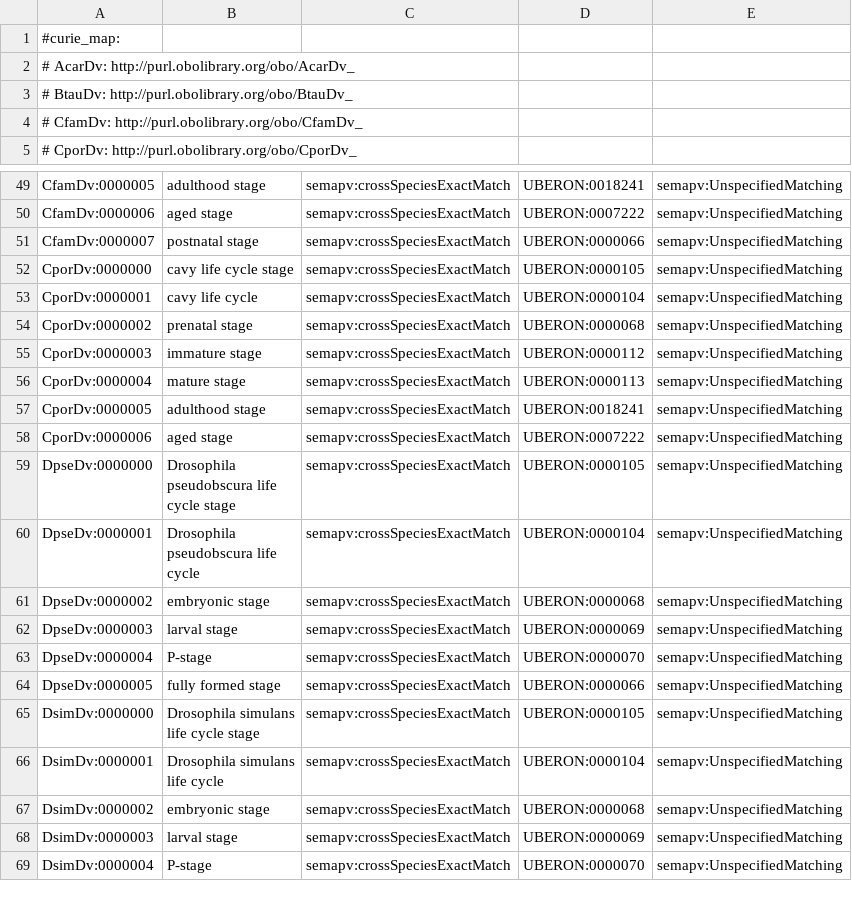
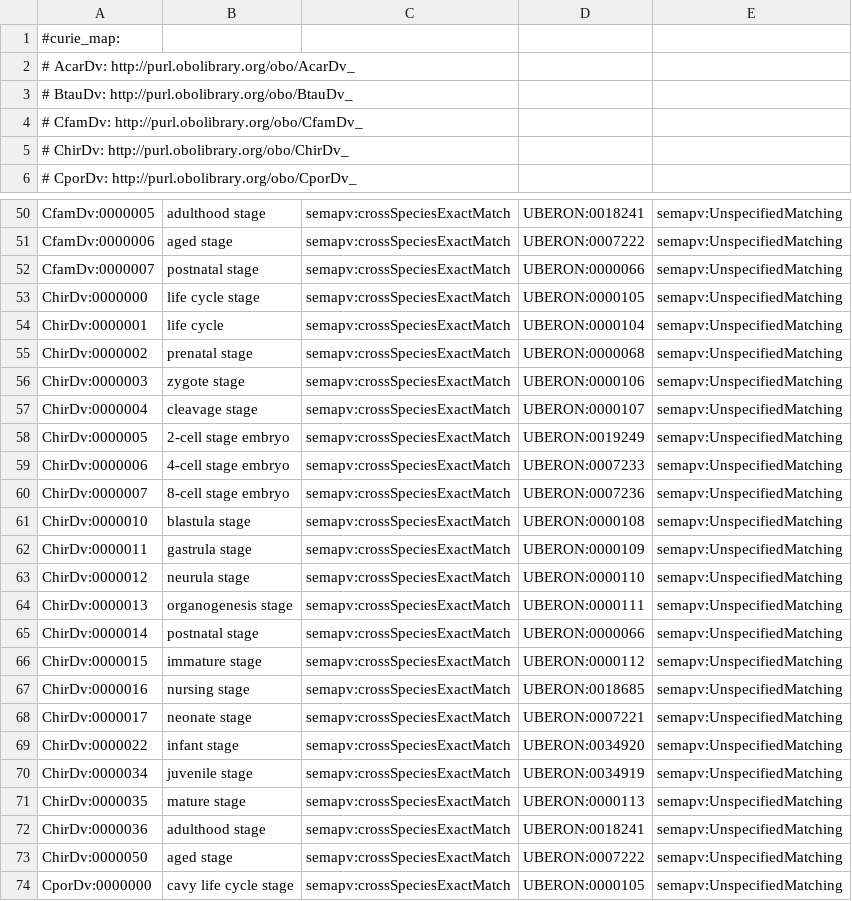
Before and after one commit to obophenotype/developmental-stage-ontologies, a TSV file: src/mappings/life-stages.sssom.tsv, drawn as a sheet; only a part is shown, gaps mark what is left out; the shorter side is filled out with more unchanged rows.

```diff
--- a/src/mappings/life-stages.sssom.tsv
+++ b/src/mappings/life-stages.sssom.tsv
@@ -4,2 +4,3 @@
 #  CfamDv: http://purl.obolibrary.org/obo/CfamDv_
+#  ChirDv: http://purl.obolibrary.org/obo/ChirDv_
 #  CporDv: http://purl.obolibrary.org/obo/CporDv_
@@ -51,2 +52,23 @@ CfamDv:0000006	aged stage	semapv:crossSpeciesExactMatch	UBERON:0007222	semapv:Un
 CfamDv:0000007	postnatal stage	semapv:crossSpeciesExactMatch	UBERON:0000066	semapv:UnspecifiedMatching
+ChirDv:0000000	life cycle stage	semapv:crossSpeciesExactMatch	UBERON:0000105	semapv:UnspecifiedMatching
+ChirDv:0000001	life cycle	semapv:crossSpeciesExactMatch	UBERON:0000104	semapv:UnspecifiedMatching
+ChirDv:0000002	prenatal stage	semapv:crossSpeciesExactMatch	UBERON:0000068	semapv:UnspecifiedMatching
+ChirDv:0000003	zygote stage	semapv:crossSpeciesExactMatch	UBERON:0000106	semapv:UnspecifiedMatching
+ChirDv:0000004	cleavage stage	semapv:crossSpeciesExactMatch	UBERON:0000107	semapv:UnspecifiedMatching
+ChirDv:0000005	2-cell stage embryo	semapv:crossSpeciesExactMatch	UBERON:0019249	semapv:UnspecifiedMatching
+ChirDv:0000006	4-cell stage embryo	semapv:crossSpeciesExactMatch	UBERON:0007233	semapv:UnspecifiedMatching
+ChirDv:0000007	8-cell stage embryo	semapv:crossSpeciesExactMatch	UBERON:0007236	semapv:UnspecifiedMatching
+ChirDv:0000010	blastula stage	semapv:crossSpeciesExactMatch	UBERON:0000108	semapv:UnspecifiedMatching
+ChirDv:0000011	gastrula stage	semapv:crossSpeciesExactMatch	UBERON:0000109	semapv:UnspecifiedMatching
+ChirDv:0000012	neurula stage	semapv:crossSpeciesExactMatch	UBERON:0000110	semapv:UnspecifiedMatching
+ChirDv:0000013	organogenesis stage	semapv:crossSpeciesExactMatch	UBERON:0000111	semapv:UnspecifiedMatching
+ChirDv:0000014	postnatal stage	semapv:crossSpeciesExactMatch	UBERON:0000066	semapv:UnspecifiedMatching
+ChirDv:0000015	immature stage	semapv:crossSpeciesExactMatch	UBERON:0000112	semapv:UnspecifiedMatching
+ChirDv:0000016	nursing stage	semapv:crossSpeciesExactMatch	UBERON:0018685	semapv:UnspecifiedMatching
+ChirDv:0000017	neonate stage	semapv:crossSpeciesExactMatch	UBERON:0007221	semapv:UnspecifiedMatching
+ChirDv:0000022	infant stage	semapv:crossSpeciesExactMatch	UBERON:0034920	semapv:UnspecifiedMatching
+ChirDv:0000034	juvenile stage	semapv:crossSpeciesExactMatch	UBERON:0034919	semapv:UnspecifiedMatching
+ChirDv:0000035	mature stage	semapv:crossSpeciesExactMatch	UBERON:0000113	semapv:UnspecifiedMatching
+ChirDv:0000036	adulthood stage	semapv:crossSpeciesExactMatch	UBERON:0018241	semapv:UnspecifiedMatching
+ChirDv:0000050	aged stage	semapv:crossSpeciesExactMatch	UBERON:0007222	semapv:UnspecifiedMatching
 CporDv:0000000	cavy life cycle stage	semapv:crossSpeciesExactMatch	UBERON:0000105	semapv:UnspecifiedMatching
```
Also changed, not shown: 10 other files.
